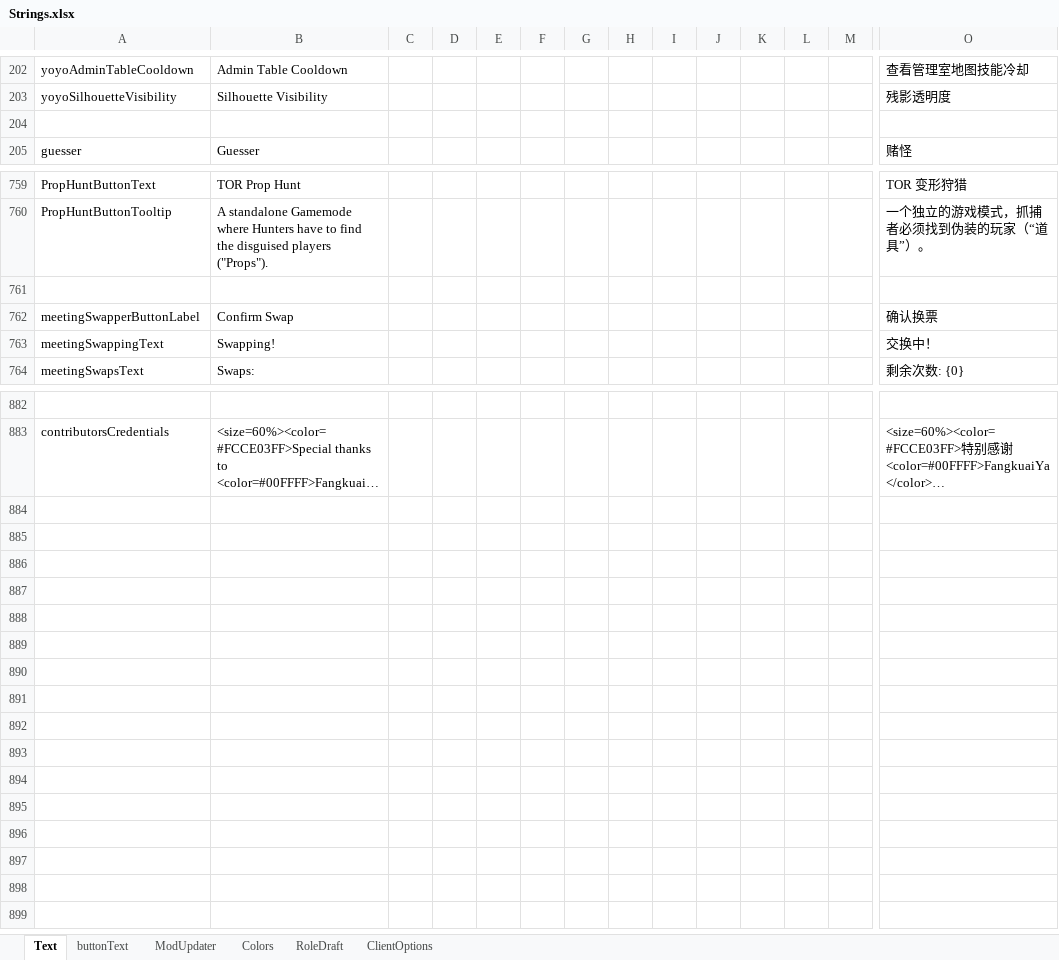
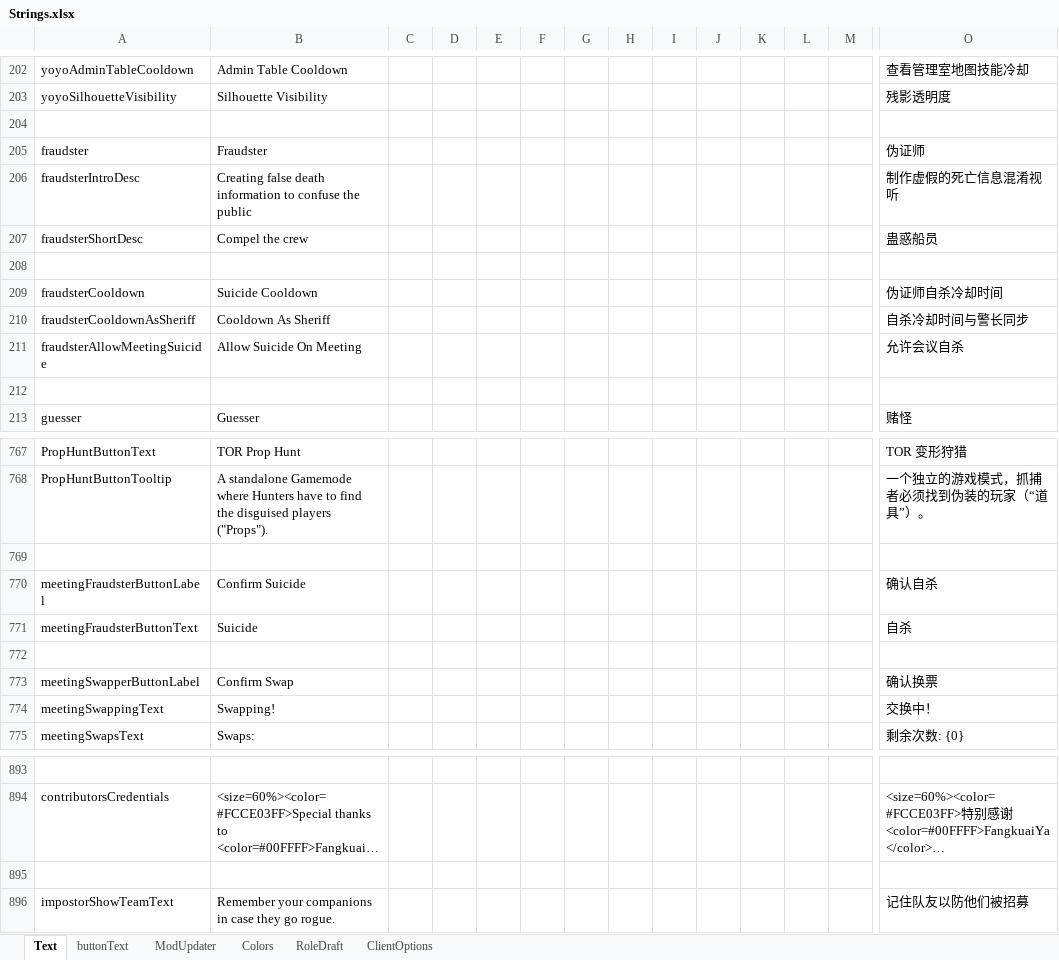
Before and after one commit to linmeideli/The-Other-Roles-Rework, an Excel workbook: Strings.xlsx, sheet Text, drawn as a sheet; only a part is shown, gaps mark what is left out; long unchanged cells end in …; values as stored, in another font and other column widths than the file's, no borders; rows hold the shown columns only; the diff names each change by its address in the sheet, - before the commit and + after, or states it on an @@ line.

Commit message:
Strings.xlsx忘保存了

```diff
--- a/Strings.xlsx (sheet Text)
+++ b/Strings.xlsx (sheet Text)
+row 205: fraudster | Fraudster |  |  |  |  |  |  |  |  |  |  |  | 伪证师
+row 206: fraudsterIntroDesc | Creating false death information to confuse the public |  |  |  |  |  |  |  |  |  |  |  | 制作虚假的死亡信息混淆视听
+row 207: fraudsterShortDesc | Compel the crew |  |  |  |  |  |  |  |  |  |  |  | 蛊惑船员
+row 208: (empty)
+row 209: fraudsterCooldown | Suicide Cooldown |  |  |  |  |  |  |  |  |  |  |  | 伪证师自杀冷却时间
+row 210: fraudsterCooldownAsSheriff | Cooldown As Sheriff |  |  |  |  |  |  |  |  |  |  |  | 自杀冷却时间与警长同步
+row 211: fraudsterAllowMeetingSuicide | Allow Suicide On Meeting |  |  |  |  |  |  |  |  |  |  |  | 允许会议自杀
+row 212: (empty)
+row 770: meetingFraudsterButtonLabel | Confirm Suicide |  |  |  |  |  |  |  |  |  |  |  | 确认自杀
+row 771: meetingFraudsterButtonText | Suicide |  |  |  |  |  |  |  |  |  |  |  | 自杀
+row 772: (empty)
+row 895: (empty)
+row 896: impostorShowTeamText | Remember your companions in case they go rogue. |  |  |  |  |  |  |  |  |  |  |  | 记住队友以防他们被招募
```
Also changed, not shown: 1 other file.
